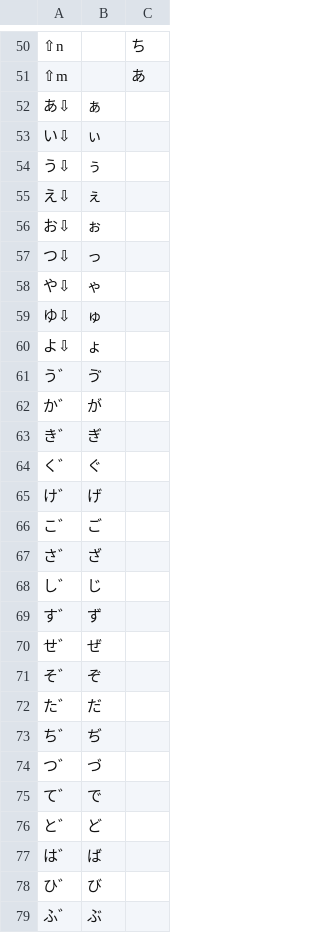
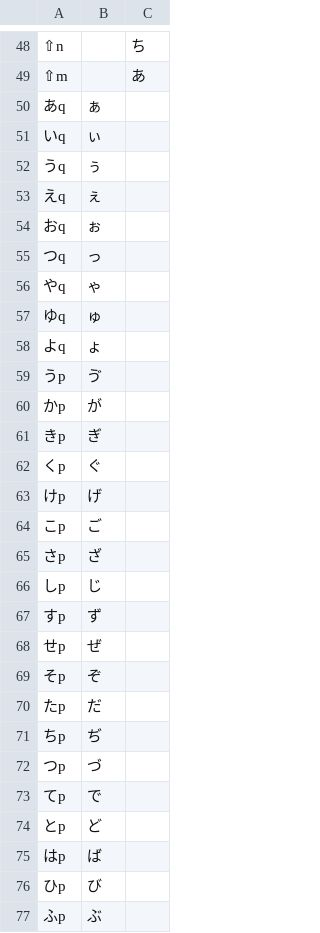
Before and after one commit to yuni-hutsuka/dark_moon_layout, a TSV file: roman_table/v2.0.0.tsv, drawn as a sheet; only a part is shown, gaps mark what is left out; addresses are those after the commit; the diff covers the shown part only; the diff names each change by its address in the sheet, - before the commit and + after, or states it on an @@ line.

Commit message:
:bug: fix: 後置タイプが正常に動かないミスを修正

```diff
--- a/roman_table/v2.0.0.tsv
+++ b/roman_table/v2.0.0.tsv
-A50: あ⇩
+A50: あq
-A51: い⇩
+A51: いq
-A52: う⇩
+A52: うq
-A53: え⇩
+A53: えq
-A54: お⇩
+A54: おq
-A55: つ⇩
+A55: つq
-A56: や⇩
+A56: やq
-A57: ゆ⇩
+A57: ゆq
-A58: よ⇩
+A58: よq
-A59: う゛
+A59: うp
-A60: か゛
+A60: かp
-A61: き゛
+A61: きp
-A62: く゛
+A62: くp
-A63: け゛
+A63: けp
-A64: こ゛
+A64: こp
-A65: さ゛
+A65: さp
-A66: し゛
+A66: しp
-A67: す゛
+A67: すp
-A68: せ゛
+A68: せp
-A69: そ゛
+A69: そp
-A70: た゛
+A70: たp
-A71: ち゛
+A71: ちp
-A72: つ゛
+A72: つp
-A73: て゛
+A73: てp
-A74: と゛
+A74: とp
-A75: は゛
+A75: はp
-A76: ひ゛
+A76: ひp
-A77: ふ゛
+A77: ふp
```
Also changed, not shown: 2 removed rows and 29 edited cells elsewhere in this file.
